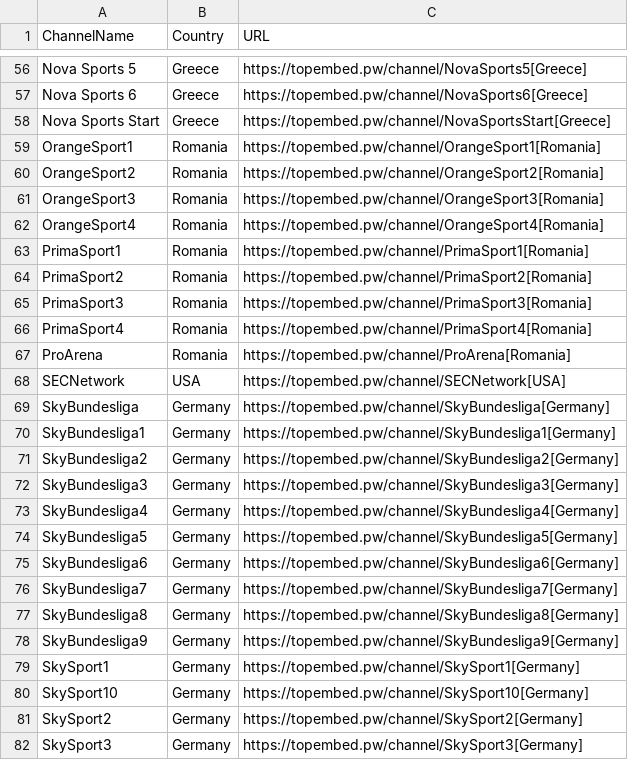
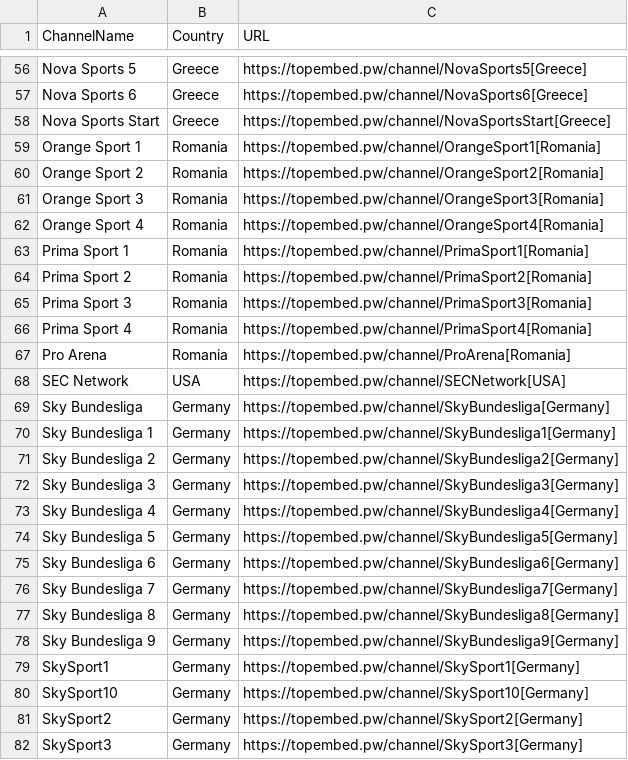
Before and after one commit to zie2store/topem, a CSV file: channels.csv, drawn as a sheet; only a part is shown, gaps mark what is left out; the diff covers the shown part only.

Commit message:
Update channels.csv

```diff
--- a/channels.csv
+++ b/channels.csv
@@ -58,22 +58,22 @@ Nova Sports 6,Greece,https://topembed.pw/channel/NovaSports6[Greece]
 Nova Sports Start,Greece,https://topembed.pw/channel/NovaSportsStart[Greece]
-OrangeSport1,Romania,https://topembed.pw/channel/OrangeSport1[Romania]
-OrangeSport2,Romania,https://topembed.pw/channel/OrangeSport2[Romania]
-OrangeSport3,Romania,https://topembed.pw/channel/OrangeSport3[Romania]
-OrangeSport4,Romania,https://topembed.pw/channel/OrangeSport4[Romania]
-PrimaSport1,Romania,https://topembed.pw/channel/PrimaSport1[Romania]
-PrimaSport2,Romania,https://topembed.pw/channel/PrimaSport2[Romania]
-PrimaSport3,Romania,https://topembed.pw/channel/PrimaSport3[Romania]
-PrimaSport4,Romania,https://topembed.pw/channel/PrimaSport4[Romania]
-ProArena,Romania,https://topembed.pw/channel/ProArena[Romania]
-SECNetwork,USA,https://topembed.pw/channel/SECNetwork[USA]
-SkyBundesliga,Germany,https://topembed.pw/channel/SkyBundesliga[Germany]
-SkyBundesliga1,Germany,https://topembed.pw/channel/SkyBundesliga1[Germany]
-SkyBundesliga2,Germany,https://topembed.pw/channel/SkyBundesliga2[Germany]
-SkyBundesliga3,Germany,https://topembed.pw/channel/SkyBundesliga3[Germany]
-SkyBundesliga4,Germany,https://topembed.pw/channel/SkyBundesliga4[Germany]
-SkyBundesliga5,Germany,https://topembed.pw/channel/SkyBundesliga5[Germany]
-SkyBundesliga6,Germany,https://topembed.pw/channel/SkyBundesliga6[Germany]
-SkyBundesliga7,Germany,https://topembed.pw/channel/SkyBundesliga7[Germany]
-SkyBundesliga8,Germany,https://topembed.pw/channel/SkyBundesliga8[Germany]
-SkyBundesliga9,Germany,https://topembed.pw/channel/SkyBundesliga9[Germany]
+Orange Sport 1,Romania,https://topembed.pw/channel/OrangeSport1[Romania]
+Orange Sport 2,Romania,https://topembed.pw/channel/OrangeSport2[Romania]
+Orange Sport 3,Romania,https://topembed.pw/channel/OrangeSport3[Romania]
+Orange Sport 4,Romania,https://topembed.pw/channel/OrangeSport4[Romania]
+Prima Sport 1,Romania,https://topembed.pw/channel/PrimaSport1[Romania]
+Prima Sport 2,Romania,https://topembed.pw/channel/PrimaSport2[Romania]
+Prima Sport 3,Romania,https://topembed.pw/channel/PrimaSport3[Romania]
+Prima Sport 4,Romania,https://topembed.pw/channel/PrimaSport4[Romania]
+Pro Arena,Romania,https://topembed.pw/channel/ProArena[Romania]
+SEC Network,USA,https://topembed.pw/channel/SECNetwork[USA]
+Sky Bundesliga,Germany,https://topembed.pw/channel/SkyBundesliga[Germany]
+Sky Bundesliga 1,Germany,https://topembed.pw/channel/SkyBundesliga1[Germany]
+Sky Bundesliga 2,Germany,https://topembed.pw/channel/SkyBundesliga2[Germany]
+Sky Bundesliga 3,Germany,https://topembed.pw/channel/SkyBundesliga3[Germany]
+Sky Bundesliga 4,Germany,https://topembed.pw/channel/SkyBundesliga4[Germany]
+Sky Bundesliga 5,Germany,https://topembed.pw/channel/SkyBundesliga5[Germany]
+Sky Bundesliga 6,Germany,https://topembed.pw/channel/SkyBundesliga6[Germany]
+Sky Bundesliga 7,Germany,https://topembed.pw/channel/SkyBundesliga7[Germany]
+Sky Bundesliga 8,Germany,https://topembed.pw/channel/SkyBundesliga8[Germany]
+Sky Bundesliga 9,Germany,https://topembed.pw/channel/SkyBundesliga9[Germany]
 SkySport1,Germany,https://topembed.pw/channel/SkySport1[Germany]
```
Also changed, not shown: 2 edited cells elsewhere in this file.
